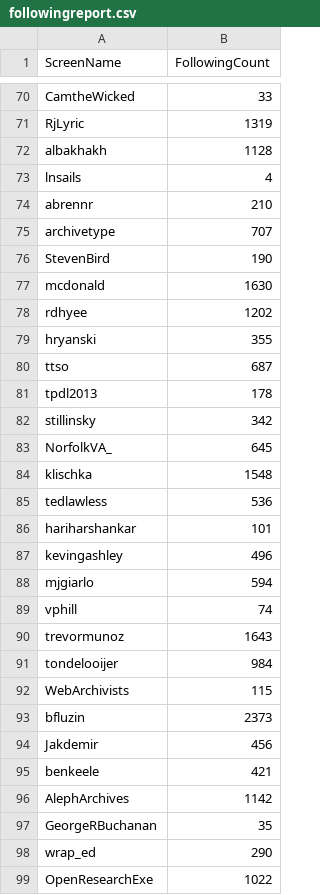
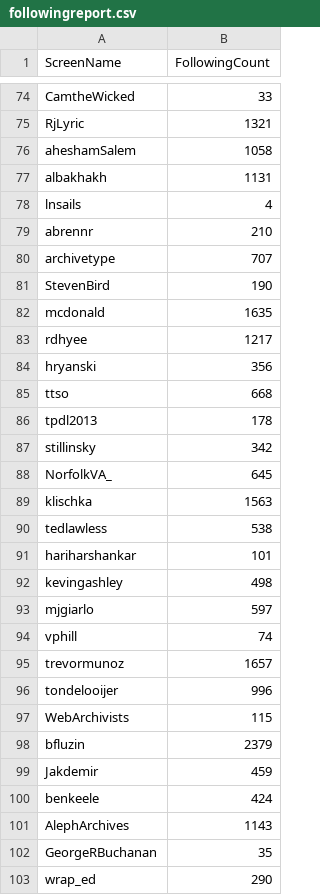
Before and after one commit to vneblitt/cs595-f13, a CSV file: assignment05/e2/followingreport.csv, drawn as a sheet; only a part is shown, gaps mark what is left out; the shorter side is filled out with more unchanged rows; addresses are those after the commit; the diff covers the shown part only; the diff names each change by its address in the sheet, - before the commit and + after, or states it on an @@ line.

```diff
--- a/assignment05/e2/followingreport.csv
+++ b/assignment05/e2/followingreport.csv
-B75 (FollowingCount): 1319
+B75 (FollowingCount): 1321
+row 76: aheshamSalem | 1058
-B77 (FollowingCount): 1128
+B77 (FollowingCount): 1131
-B82 (FollowingCount): 1630
+B82 (FollowingCount): 1635
-B83 (FollowingCount): 1202
+B83 (FollowingCount): 1217
-B84 (FollowingCount): 355
+B84 (FollowingCount): 356
-B85 (FollowingCount): 687
+B85 (FollowingCount): 668
-B89 (FollowingCount): 1548
+B89 (FollowingCount): 1563
-B90 (FollowingCount): 536
+B90 (FollowingCount): 538
-B92 (FollowingCount): 496
+B92 (FollowingCount): 498
-B93 (FollowingCount): 594
+B93 (FollowingCount): 597
-B95 (FollowingCount): 1643
+B95 (FollowingCount): 1657
-B96 (FollowingCount): 984
+B96 (FollowingCount): 996
-B98 (FollowingCount): 2373
+B98 (FollowingCount): 2379
-B99 (FollowingCount): 456
+B99 (FollowingCount): 459
-B100 (FollowingCount): 421
+B100 (FollowingCount): 424
-B101 (FollowingCount): 1142
+B101 (FollowingCount): 1143
```
Also changed, not shown: 6 added rows and 95 edited cells elsewhere in this file, 9 other files.
